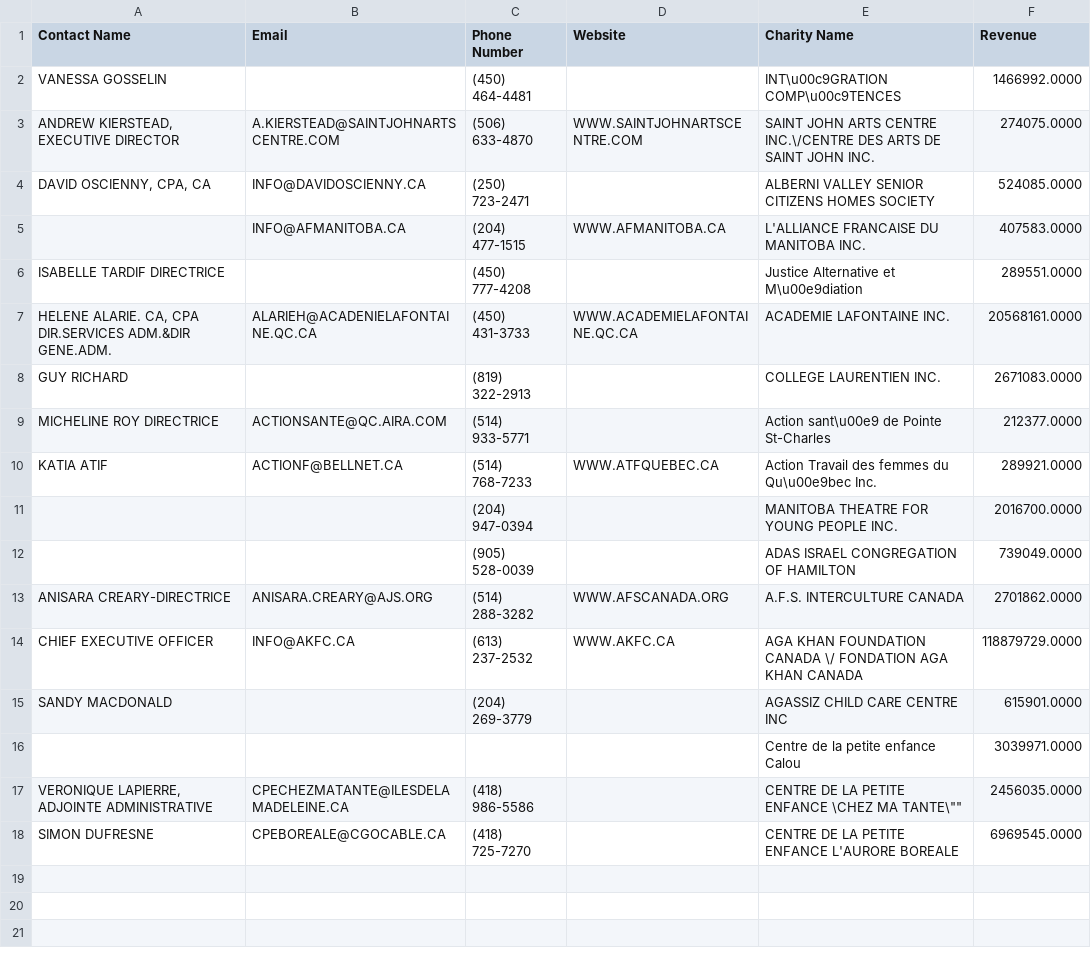
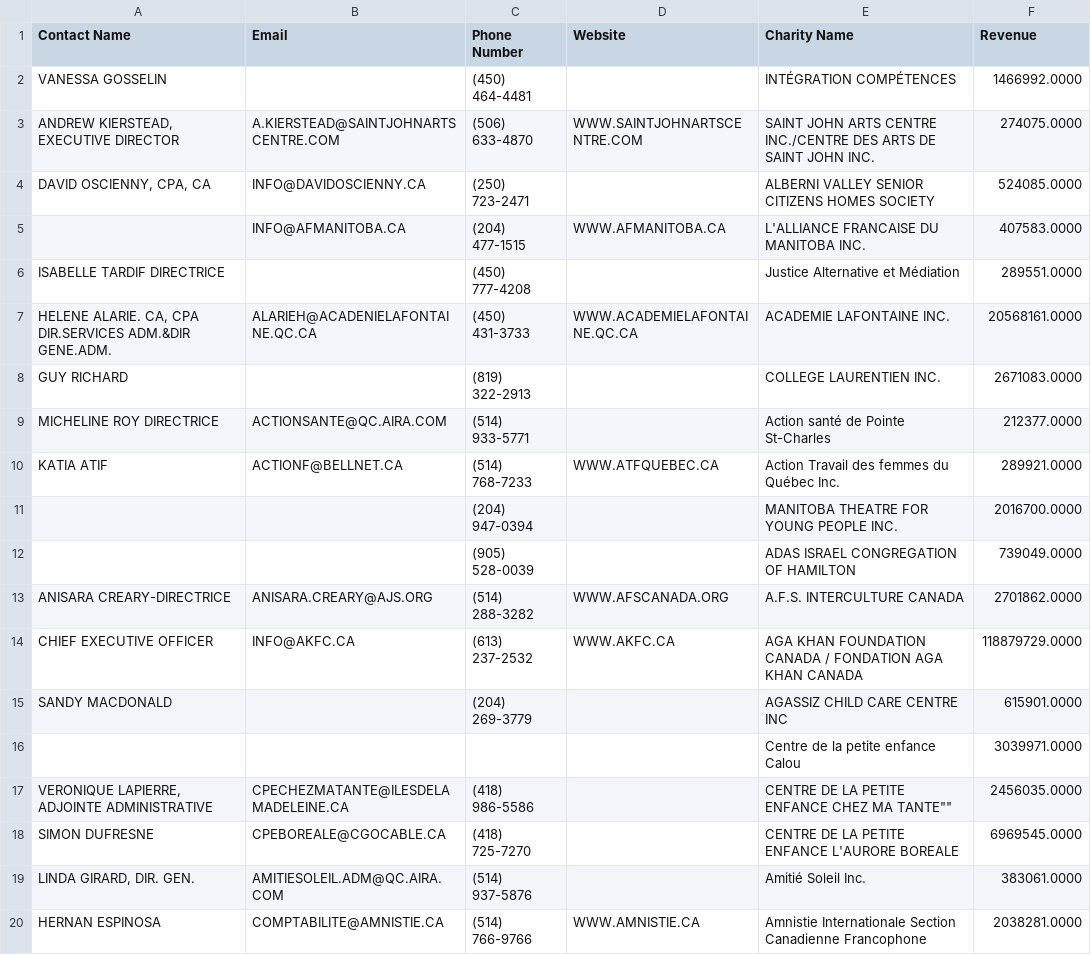
Before and after one commit to alan21c/Charity-Dir-Web-Scraper, a CSV file: charities.csv, drawn as a sheet; the diff names each change by its address in the sheet, - before the commit and + after, or states it on an @@ line.

```diff
--- a/charities.csv
+++ b/charities.csv
-E2 (Charity Name): INT\u00c9GRATION COMP\u00c9TENCES
+E2 (Charity Name): INTÉGRATION COMPÉTENCES
-E3 (Charity Name): …ARTS CENTRE INC.\/CENTRE DES ARTS…
+E3 (Charity Name): …ARTS CENTRE INC./CENTRE DES ARTS…
-E6 (Charity Name): Justice Alternative et M\u00e9diation
+E6 (Charity Name): Justice Alternative et Médiation
-E9 (Charity Name): Action sant\u00e9 de Pointe St-Charles
+E9 (Charity Name): Action santé de Pointe St-Charles
-E10 (Charity Name): Action Travail des femmes du Qu\u00e9bec Inc.
+E10 (Charity Name): Action Travail des femmes du Québec Inc.
-E14 (Charity Name): …FOUNDATION CANADA \/ FONDATION AGA…
+E14 (Charity Name): …FOUNDATION CANADA / FONDATION AGA…
-E17 (Charity Name): CENTRE DE LA PETITE ENFANCE \CHEZ MA TANTE\""
+E17 (Charity Name): CENTRE DE LA PETITE ENFANCE CHEZ MA TANTE""
+row 19: LINDA GIRARD, DIR. GEN. | AMITIESOLEIL.ADM@QC.AIRA.COM | (514) 937-5876 |  | Amitié Soleil Inc. | 383061.0000
+row 20: HERNAN ESPINOSA | COMPTABILITE@AMNISTIE.CA | (514) 766-9766 | WWW.AMNISTIE.CA | Amnistie Internationale Section Canadienne Francophone | 2038281.0000
```
Also changed, not shown: 1 other file.
